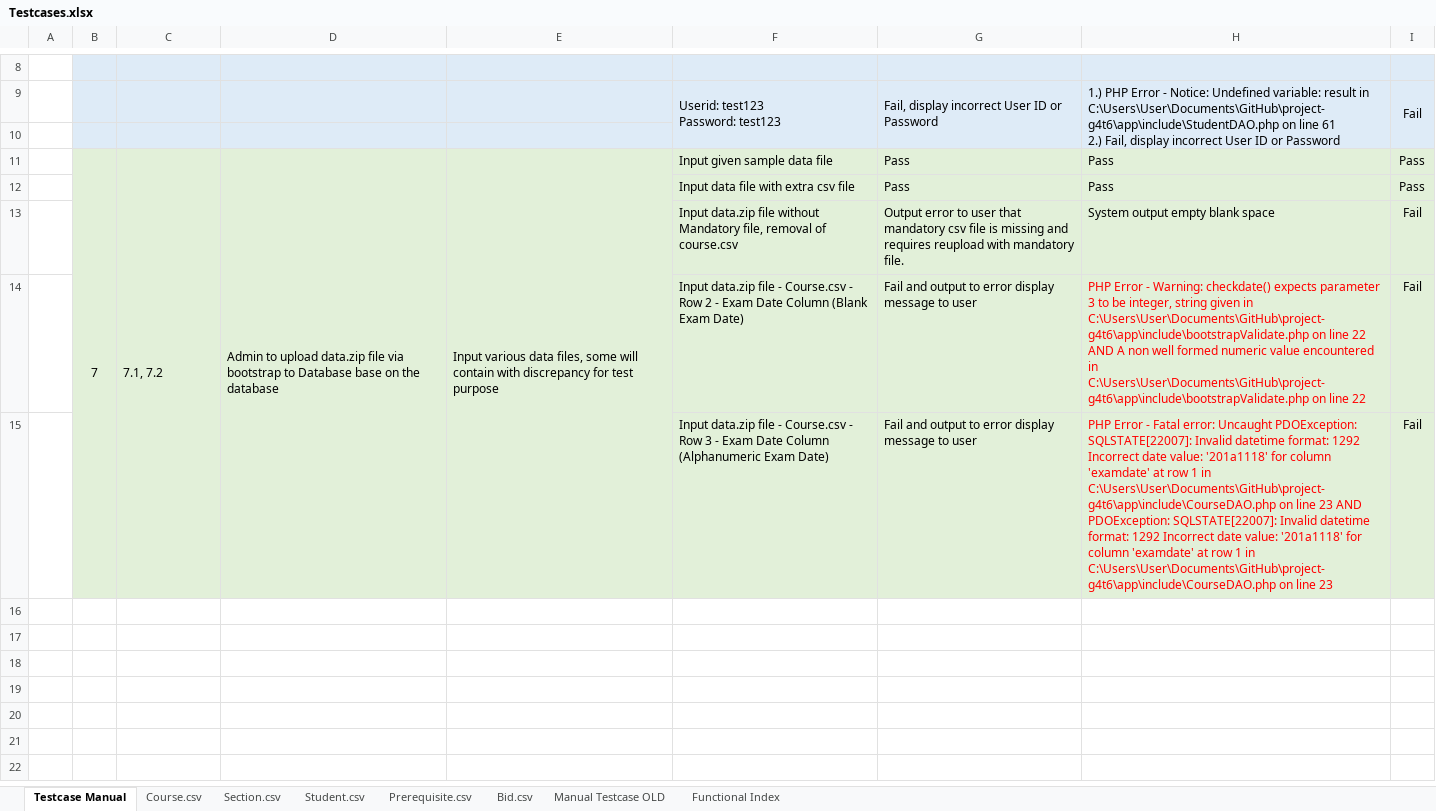
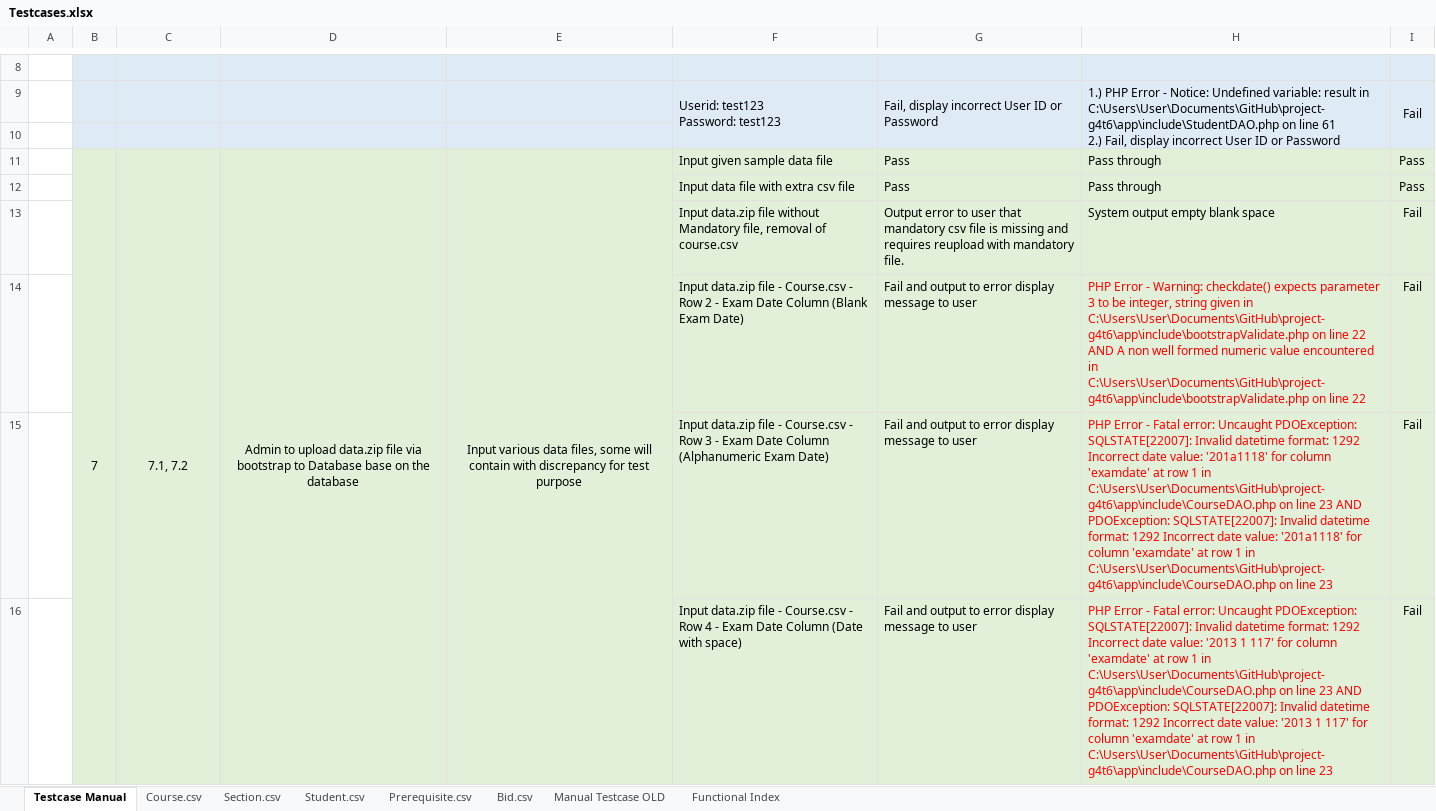
Before and after one commit to simshengqin/IS212, an Excel workbook: Testing/Testcases.xlsx, sheet Testcase Manual, drawn as a sheet; only a part is shown, gaps mark what is left out; values as stored, in another font and other column widths than the file's, no borders; the diff covers the shown part only; the diff names each change by its address in the sheet, - before the commit and + after, or states it on an @@ line.

Commit message:
Updates to the Bug Metrics and Testcases
Co-Authored-By: simshengqin <simshengqin@users.noreply.github.com>

```diff
--- a/Testing/Testcases.xlsx (sheet Testcase Manual)
+++ b/Testing/Testcases.xlsx (sheet Testcase Manual)
-C11:E11 alignment: left
+C11:E11 alignment: center
-H11:H12: Pass
+H11:H12: Pass through
+row 16:  |  |  |  |  | Input data.zip file - Course.csv - Row 4 - Exam Date Column (Date with space) | Fail and output to error display message to user | PHP Error - Fatal error: Uncaught PDOException: SQLSTATE[22007]: Invalid datetime format: 1292 Incorrect date value: '2013 1 117' for column 'examdate' at row 1 in C:\Users\User\Documents\GitHub\project-g4t6\app\include\CourseDAO.php on line 23 AND PDOException: SQLSTATE[22007]: Invalid datetime format: 1292 Incorrect date value: '2013 1 117' for column 'examdate' at row 1 in C:\Users\User\Documents\GitHub\project-g4t6\app\include\CourseDAO.php on line 23 | Fail
```
Also changed, not shown: 18 added rows elsewhere in this sheet, sheet Course.csv, metrics/bm.xlsx.
